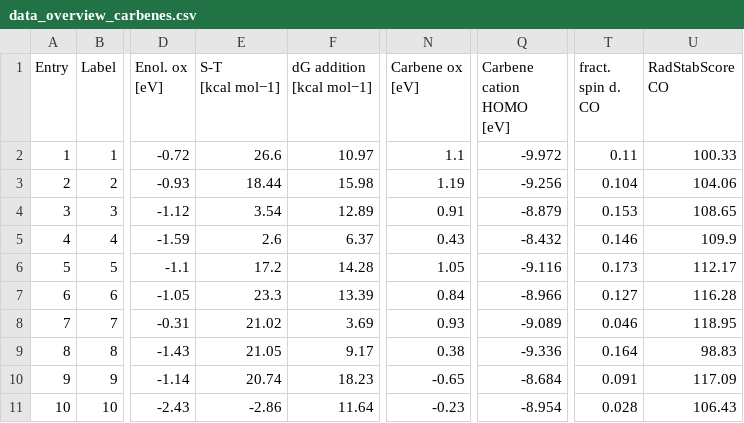
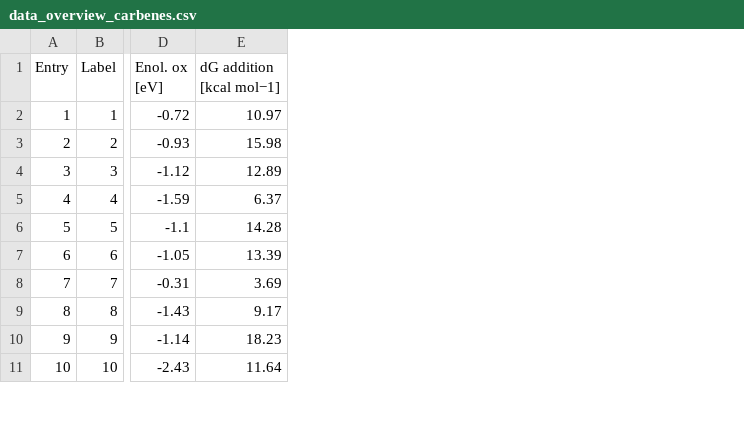
Before and after one commit to BaikgrpKAIST/FIGS-BIs_for_SET_catalysis, a CSV file: data/data_overview_carbenes.csv, drawn as a sheet; only a part is shown, gaps mark what is left out; the diff names each change by its address in the sheet, - before the commit and + after, or states it on an @@ line.

Commit message:
Dropped unused data

```diff
--- a/data/data_overview_carbenes.csv
+++ b/data/data_overview_carbenes.csv
-column E (S-T [kcal mol−1]), rows 2-11: 26.6 | 18.44 | 3.54 | 2.6 | 17.2 | 23.3 | 21.02 | 21.05 | 20.74 | -2.86
-column N (Carbene ox [eV]), rows 2-11: 1.1 | 1.19 | 0.91 | 0.43 | 1.05 | 0.84 | 0.93 | 0.38 | -0.65 | -0.23
-column Q (Carbene cation HOMO [eV]), rows 2-11: -9.972 | -9.256 | -8.879 | -8.432 | -9.116 | -8.966 | -9.089 | -9.336 | -8.684 | -8.954
-column T (fract. spin d. CO), rows 2-11: 0.11 | 0.104 | 0.153 | 0.146 | 0.173 | 0.127 | 0.046 | 0.164 | 0.091 | 0.028
-column U (RadStabScore CO), rows 2-11: 100.33 | 104.06 | 108.65 | 109.9 | 112.17 | 116.28 | 118.95 | 98.83 | 117.09 | 106.43
```
Also changed, not shown: data/data_overview_substituents.csv.
